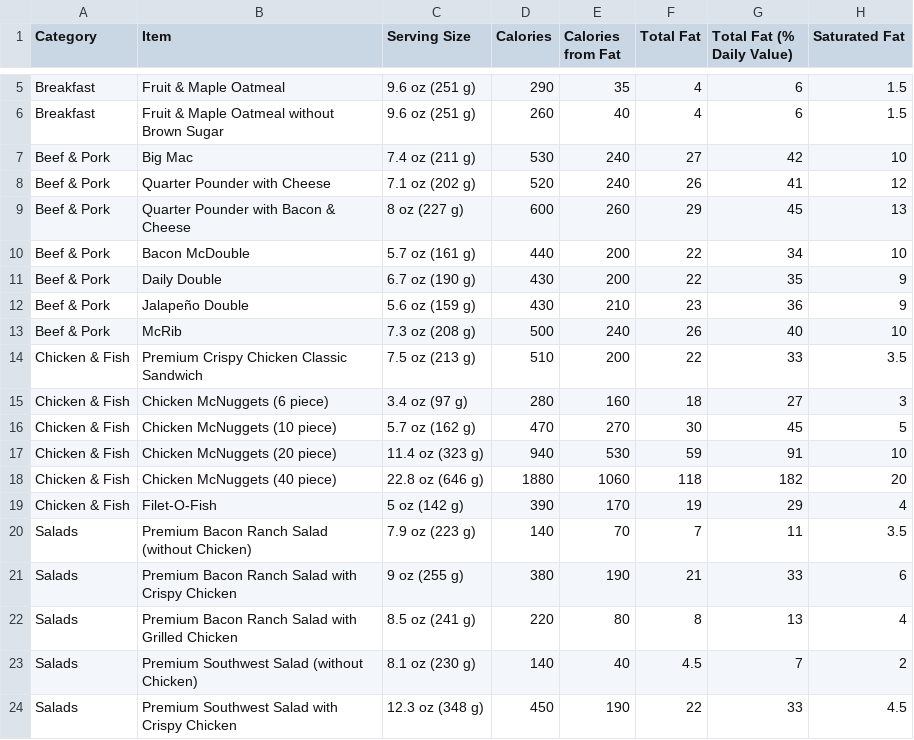
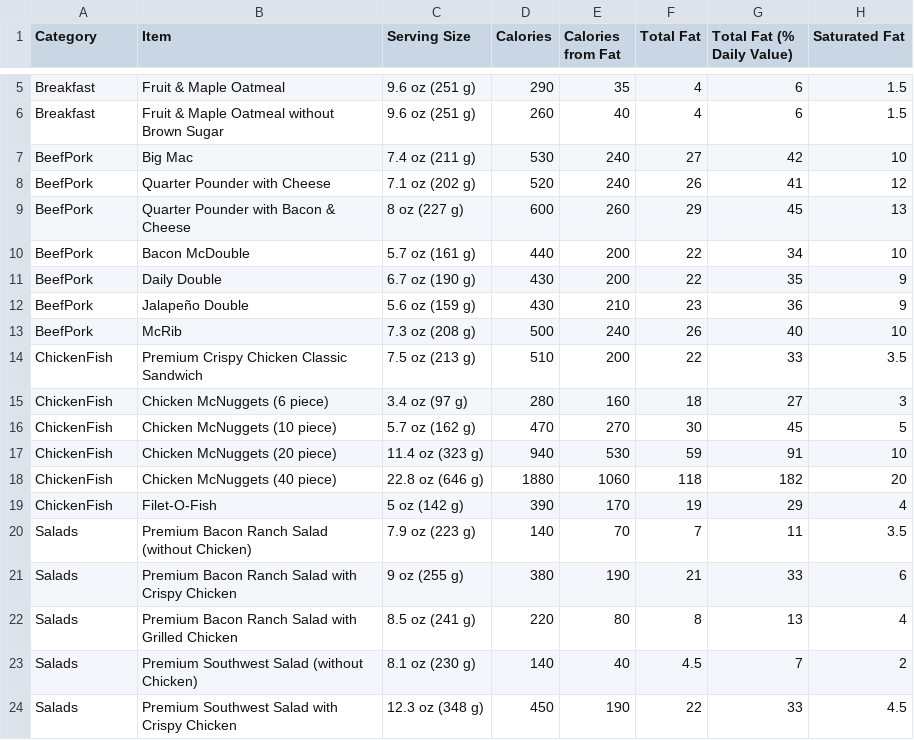
Before and after one commit to Pinkieqt/Pinkieqt.github.io, a CSV file: data.csv, drawn as a sheet; only a part is shown, gaps mark what is left out; the diff covers the shown part only; the diff names each change by its address in the sheet, - before the commit and + after, or states it on an @@ line.

Commit message:
Update data.csv

```diff
--- a/data.csv
+++ b/data.csv
-A7:A13 (Category): Beef & Pork
+A7:A13 (Category): BeefPork
-A14:A19 (Category): Chicken & Fish
+A14:A19 (Category): ChickenFish
```
Also changed, not shown: 25 edited cells elsewhere in this file.
